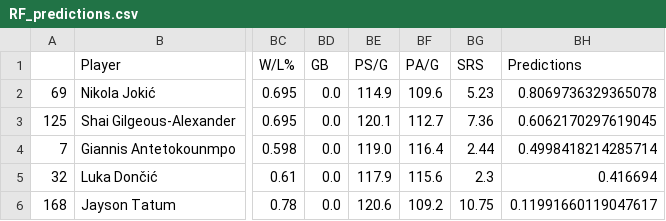
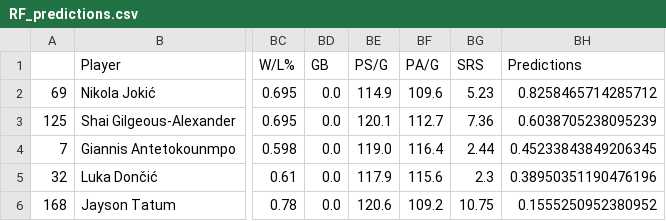
Before and after one commit to Pandabear-67/MVP_Predictor, a CSV file: RF_predictions.csv, drawn as a sheet; only a part is shown, gaps mark what is left out; the diff names each change by its address in the sheet, - before the commit and + after, or states it on an @@ line.

```diff
--- a/RF_predictions.csv
+++ b/RF_predictions.csv
-BH2 (Predictions): 0.8069736329365078
+BH2 (Predictions): 0.8258465714285712
-BH3 (Predictions): 0.6062170297619045
+BH3 (Predictions): 0.6038705238095239
-BH4 (Predictions): 0.4998418214285714
+BH4 (Predictions): 0.45233843849206345
-BH5 (Predictions): 0.416694
+BH5 (Predictions): 0.38950351190476196
-BH6 (Predictions): 0.11991660119047617
+BH6 (Predictions): 0.1555250952380952
```
Also changed, not shown: 2 other files.
